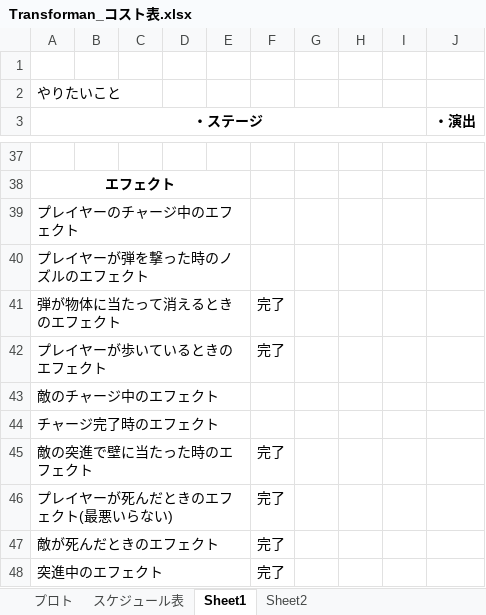
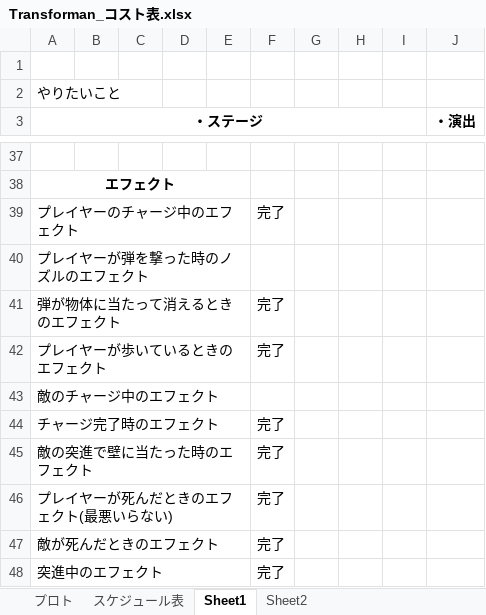
Before and after one commit to 13ko13/Transforman, an Excel workbook: Transforman_コスト表.xlsx, sheet Sheet1, drawn as a sheet; only a part is shown, gaps mark what is left out; values as stored, in another font and other column widths than the file's, no borders; charts and pictures not drawn; the diff names each change by its address in the sheet, - before the commit and + after, or states it on an @@ line.

```diff
--- a/Transforman_コスト表.xlsx (sheet Sheet1)
+++ b/Transforman_コスト表.xlsx (sheet Sheet1)
-F39: (empty)
+F39: 完了
-F44: (empty)
+F44: 完了
```
Also changed, not shown: 2 other files.
